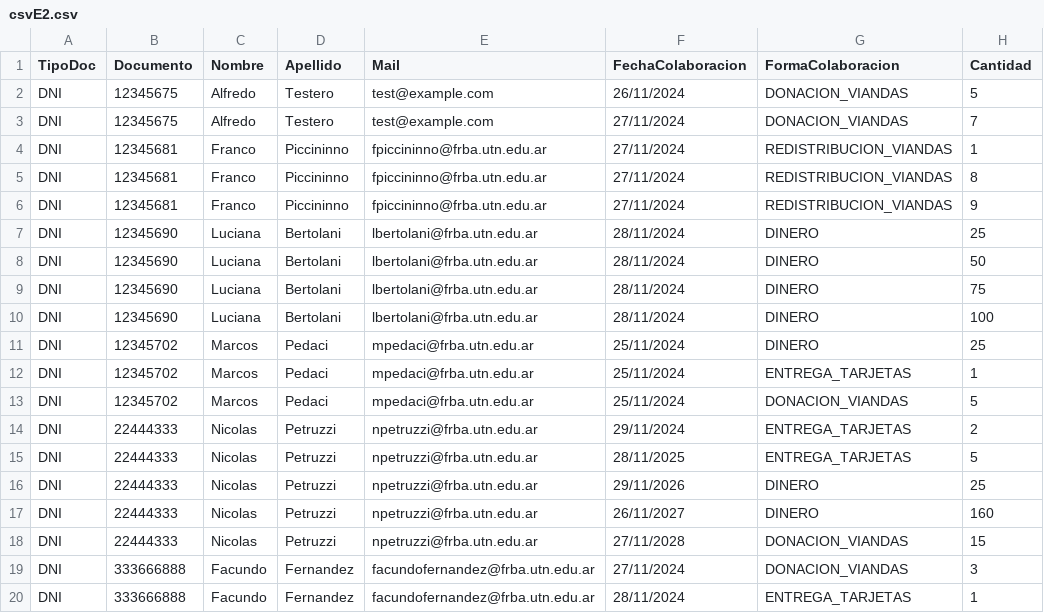
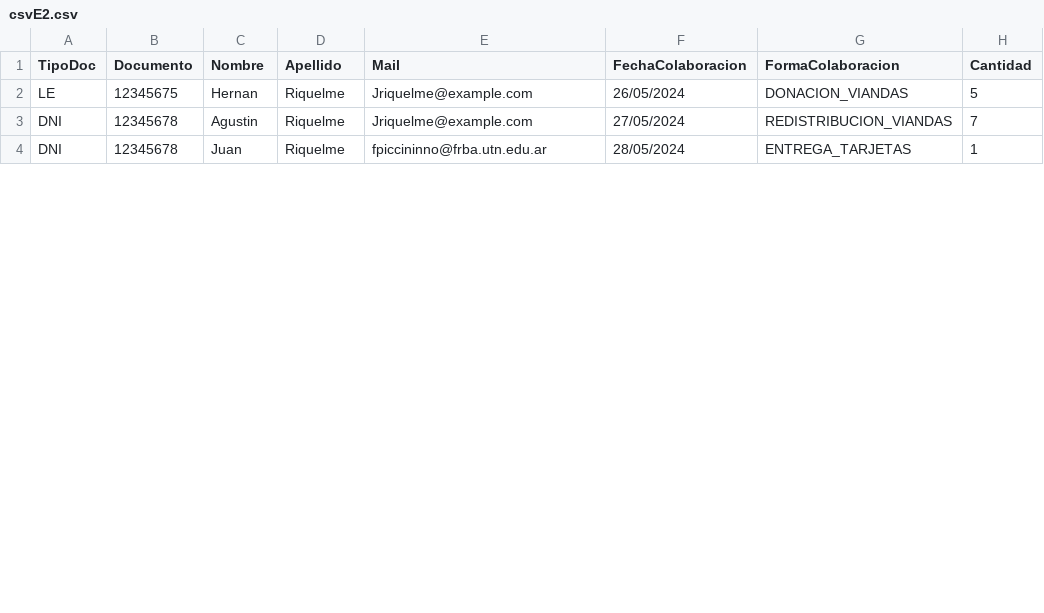
Before and after one commit to facuxfdz/dds-tp-anual-grupo-02-2024, a CSV file: AccesoAlimentario.Testing/Resources/csvE2.csv, drawn as a sheet; only a part is shown; the diff covers the shown part only.

Commit message:
add tests

```diff
--- a/AccesoAlimentario.Testing/Resources/csvE2.csv
+++ b/AccesoAlimentario.Testing/Resources/csvE2.csv
@@ -1,20 +1,4 @@
 TipoDoc,Documento,Nombre,Apellido,Mail,FechaColaboracion,FormaColaboracion,Cantidad
-DNI,12345675,Alfredo,Testero,test@example.com,26/11/2024,DONACION_VIANDAS,5
-DNI,12345675,Alfredo,Testero,test@example.com,27/11/2024,DONACION_VIANDAS,7
-DNI,12345681,Franco,Piccininno ,fpiccininno@frba.utn.edu.ar,27/11/2024,REDISTRIBUCION_VIANDAS,1
-DNI,12345681,Franco,Piccininno ,fpiccininno@frba.utn.edu.ar,27/11/2024,REDISTRIBUCION_VIANDAS,8
-DNI,12345681,Franco,Piccininno ,fpiccininno@frba.utn.edu.ar,27/11/2024,REDISTRIBUCION_VIANDAS,9
-DNI,12345690,Luciana,Bertolani,lbertolani@frba.utn.edu.ar,28/11/2024,DINERO,25
-DNI,12345690,Luciana,Bertolani,lbertolani@frba.utn.edu.ar,28/11/2024,DINERO,50
-DNI,12345690,Luciana,Bertolani,lbertolani@frba.utn.edu.ar,28/11/2024,DINERO,75
-DNI,12345690,Luciana,Bertolani,lbertolani@frba.utn.edu.ar,28/11/2024,DINERO,100
-DNI,12345702,Marcos,Pedaci,mpedaci@frba.utn.edu.ar,25/11/2024,DINERO,25
-DNI,12345702,Marcos,Pedaci,mpedaci@frba.utn.edu.ar,25/11/2024,ENTREGA_TARJETAS,1
-DNI,12345702,Marcos,Pedaci,mpedaci@frba.utn.edu.ar,25/11/2024,DONACION_VIANDAS,5
-DNI,22444333,Nicolas,Petruzzi,npetruzzi@frba.utn.edu.ar,29/11/2024,ENTREGA_TARJETAS,2
-DNI,22444333,Nicolas,Petruzzi,npetruzzi@frba.utn.edu.ar,28/11/2025,ENTREGA_TARJETAS,5
-DNI,22444333,Nicolas,Petruzzi,npetruzzi@frba.utn.edu.ar,29/11/2026,DINERO,25
-DNI,22444333,Nicolas,Petruzzi,npetruzzi@frba.utn.edu.ar,26/11/2027,DINERO,160
-DNI,22444333,Nicolas,Petruzzi,npetruzzi@frba.utn.edu.ar,27/11/2028,DONACION_VIANDAS,15
-DNI,333666888,Facundo,Fernandez,facundofernandez@frba.utn.edu.ar,27/11/2024,DONACION_VIANDAS,3
-DNI,333666888,Facundo,Fernandez,facundofernandez@frba.utn.edu.ar,28/11/2024,ENTREGA_TARJETAS,1
+LE,12345675,Hernan,Riquelme,Jriquelme@example.com,26/05/2024,DONACION_VIANDAS,5
+DNI,12345678,Agustin,Riquelme,Jriquelme@example.com,27/05/2024,REDISTRIBUCION_VIANDAS,7
+DNI,12345678,Juan,Riquelme,fpiccininno@frba.utn.edu.ar,28/05/2024,ENTREGA_TARJETAS,1
```
Also changed, not shown: 1 added row and 4 removed rows elsewhere in this file, 26 other files.
